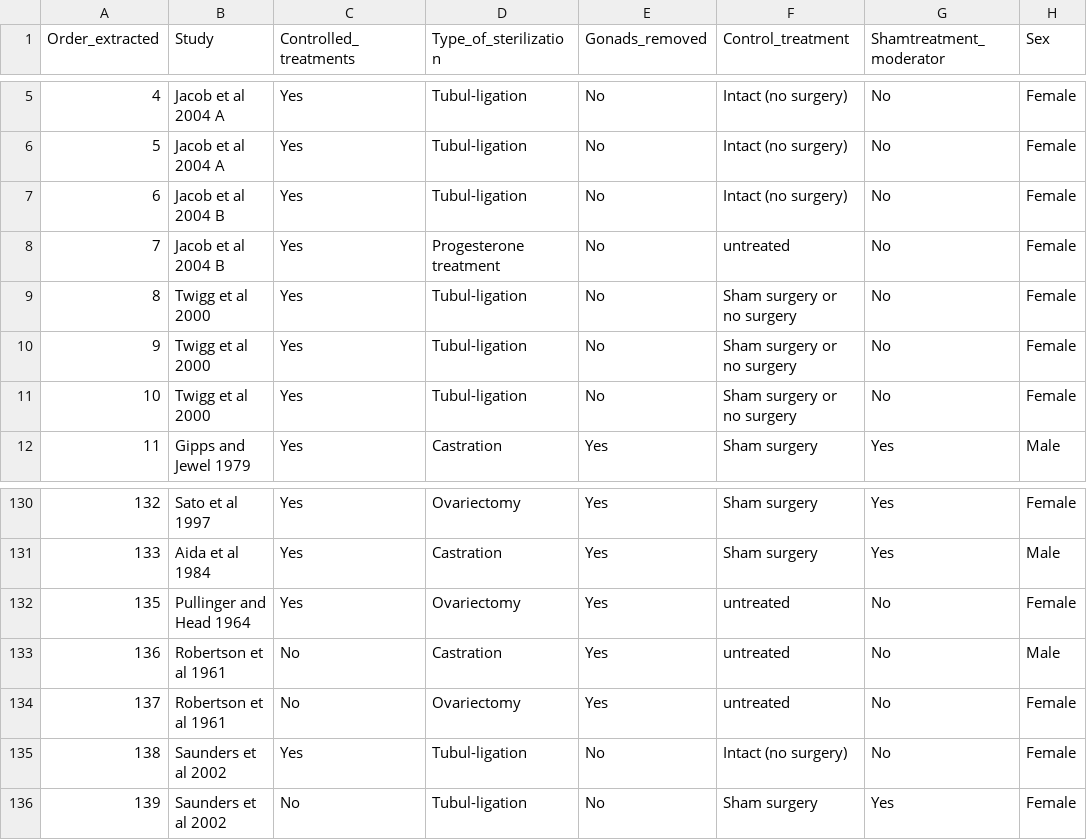
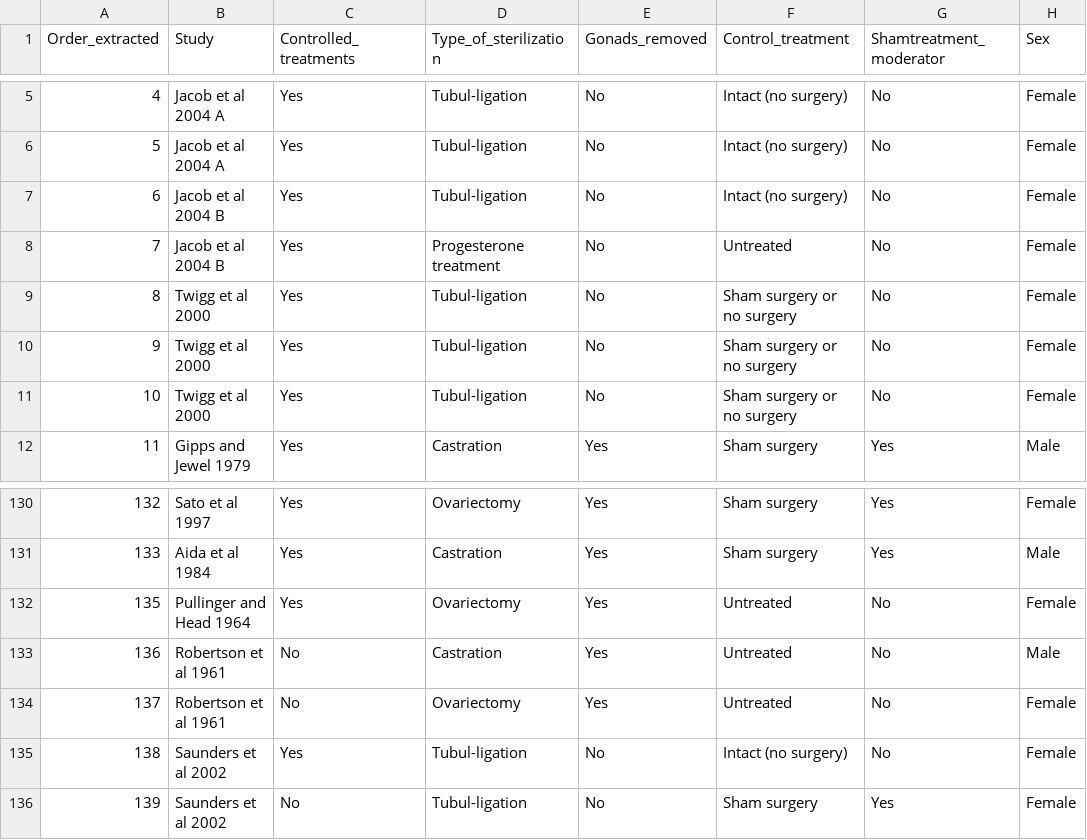
Before and after one commit to itchyshin/castration_meta-analysis, a CSV file: data/data_05052022.csv, drawn as a sheet; only a part is shown, gaps mark what is left out; the diff names each change by its address in the sheet, - before the commit and + after, or states it on an @@ line.

```diff
--- a/data/data_05052022.csv
+++ b/data/data_05052022.csv
-F8 (Control_treatment): untreated
+F8 (Control_treatment): Untreated
-F132:F134 (Control_treatment): untreated
+F132:F134 (Control_treatment): Untreated
```
Also changed, not shown: 1 other file.
